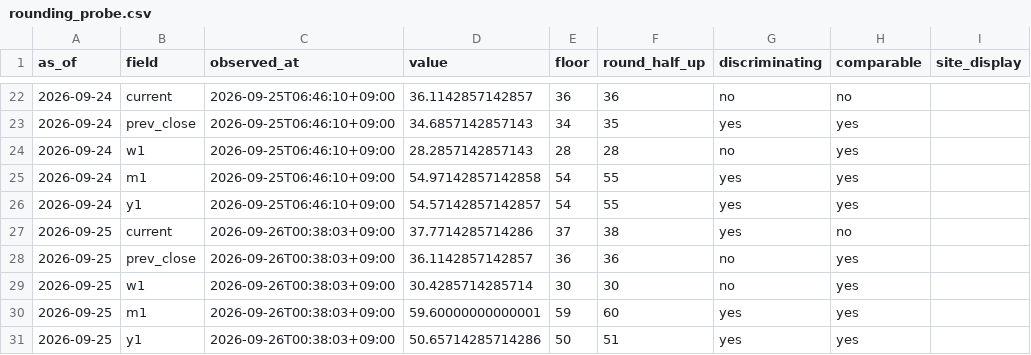
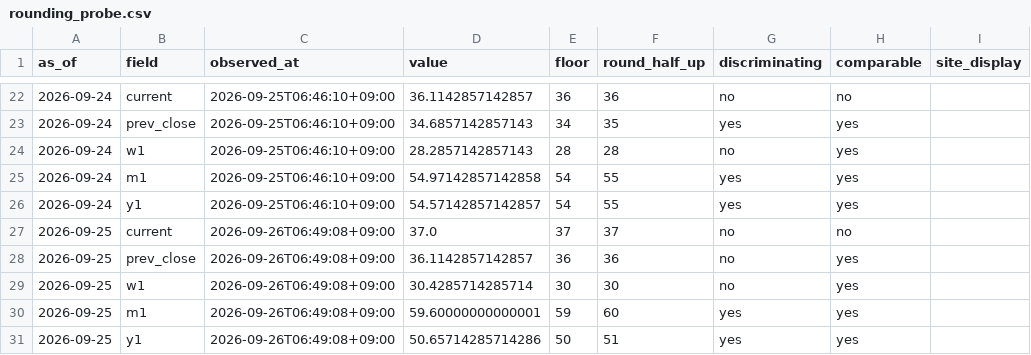
Before and after one commit to plhiroshiiq-spec/Fear-Greed, a CSV file: data/rounding_probe.csv, drawn as a sheet; only a part is shown, gaps mark what is left out; the diff names each change by its address in the sheet, - before the commit and + after, or states it on an @@ line.

```diff
--- a/data/rounding_probe.csv
+++ b/data/rounding_probe.csv
-C27:C31 (observed_at): 2026-09-26T00:38:03+09:00
+C27:C31 (observed_at): 2026-09-26T06:49:08+09:00
-D27 (value): 37.7714285714286
+D27 (value): 37.0
-F27 (round_half_up): 38
+F27 (round_half_up): 37
-G27 (discriminating): yes
+G27 (discriminating): no
```
Also changed, not shown: data/history_us.csv, 2 other files.
